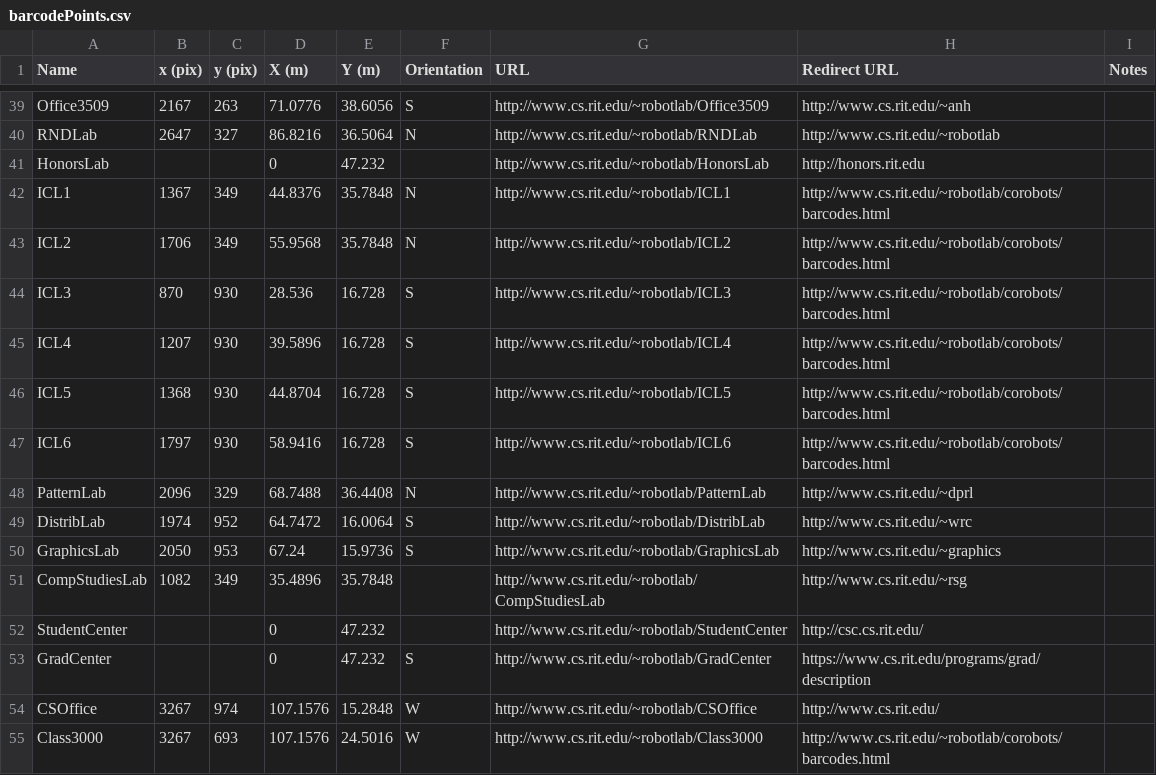
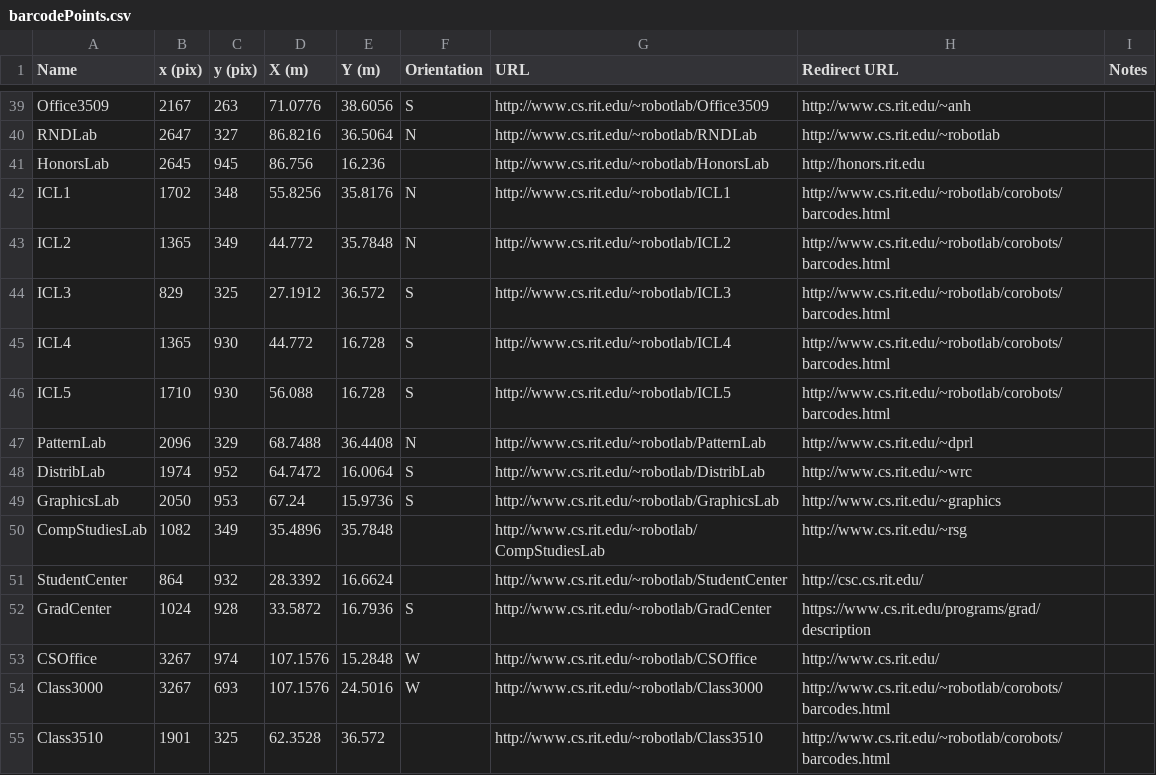
Before and after one commit to corobotics/corobots, a CSV file: corobot_qrcode/src/barcodePoints.csv, drawn as a sheet; only a part is shown, gaps mark what is left out; the shorter side is filled out with more unchanged rows.

Commit message:
Fix ICL lab issue

```diff
--- a/corobot_qrcode/src/barcodePoints.csv
+++ b/corobot_qrcode/src/barcodePoints.csv
@@ -40,9 +40,8 @@ Office3509,2167,263,71.0776,38.6056,S,http://www.cs.rit.edu/~robotlab/Office3509
 RNDLab,2647,327,86.8216,36.5064,N,http://www.cs.rit.edu/~robotlab/RNDLab,http://www.cs.rit.edu/~robotlab,
-HonorsLab,,,0,47.232,,http://www.cs.rit.edu/~robotlab/HonorsLab,http://honors.rit.edu,
-ICL1,1367,349,44.8376,35.7848,N,http://www.cs.rit.edu/~robotlab/ICL1,http://www.cs.rit.edu/~robotlab/corobots/barcodes.html,
-ICL2,1706,349,55.9568,35.7848,N,http://www.cs.rit.edu/~robotlab/ICL2,http://www.cs.rit.edu/~robotlab/corobots/barcodes.html,
-ICL3,870,930,28.536,16.728,S,http://www.cs.rit.edu/~robotlab/ICL3,http://www.cs.rit.edu/~robotlab/corobots/barcodes.html,
-ICL4,1207,930,39.5896,16.728,S,http://www.cs.rit.edu/~robotlab/ICL4,http://www.cs.rit.edu/~robotlab/corobots/barcodes.html,
-ICL5,1368,930,44.8704,16.728,S,http://www.cs.rit.edu/~robotlab/ICL5,http://www.cs.rit.edu/~robotlab/corobots/barcodes.html,
-ICL6,1797,930,58.9416,16.728,S,http://www.cs.rit.edu/~robotlab/ICL6,http://www.cs.rit.edu/~robotlab/corobots/barcodes.html,
+HonorsLab,2645,945,86.756,16.236,,http://www.cs.rit.edu/~robotlab/HonorsLab,http://honors.rit.edu,
+ICL1,1702,348,55.8256,35.8176,N,http://www.cs.rit.edu/~robotlab/ICL1,http://www.cs.rit.edu/~robotlab/corobots/barcodes.html,
+ICL2,1365,349,44.772,35.7848,N,http://www.cs.rit.edu/~robotlab/ICL2,http://www.cs.rit.edu/~robotlab/corobots/barcodes.html,
+ICL3,829,325,27.1912,36.572,S,http://www.cs.rit.edu/~robotlab/ICL3,http://www.cs.rit.edu/~robotlab/corobots/barcodes.html,
+ICL4,1365,930,44.772,16.728,S,http://www.cs.rit.edu/~robotlab/ICL4,http://www.cs.rit.edu/~robotlab/corobots/barcodes.html,
+ICL5,1710,930,56.088,16.728,S,http://www.cs.rit.edu/~robotlab/ICL5,http://www.cs.rit.edu/~robotlab/corobots/barcodes.html,
 PatternLab,2096,329,68.7488,36.4408,N,http://www.cs.rit.edu/~robotlab/PatternLab,http://www.cs.rit.edu/~dprl,
@@ -51,4 +50,4 @@ GraphicsLab,2050,953,67.24,15.9736,S,http://www.cs.rit.edu/~robotlab/GraphicsLab
 CompStudiesLab,1082,349,35.4896,35.7848,,http://www.cs.rit.edu/~robotlab/CompStudiesLab,http://www.cs.rit.edu/~rsg,
-StudentCenter,,,0,47.232,,http://www.cs.rit.edu/~robotlab/StudentCenter,http://csc.cs.rit.edu/,
-GradCenter,,,0,47.232,S,http://www.cs.rit.edu/~robotlab/GradCenter,https://www.cs.rit.edu/programs/grad/description,
+StudentCenter,864,932,28.3392,16.6624,,http://www.cs.rit.edu/~robotlab/StudentCenter,http://csc.cs.rit.edu/,
+GradCenter,1024,928,33.5872,16.7936,S,http://www.cs.rit.edu/~robotlab/GradCenter,https://www.cs.rit.edu/programs/grad/description,
 CSOffice,3267,974,107.1576,15.2848,W,http://www.cs.rit.edu/~robotlab/CSOffice,http://www.cs.rit.edu/,
```
